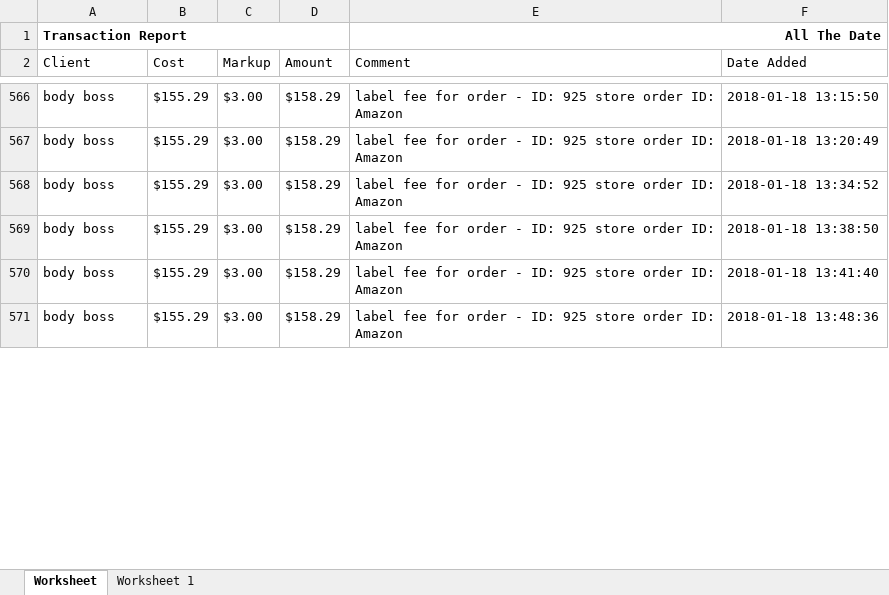
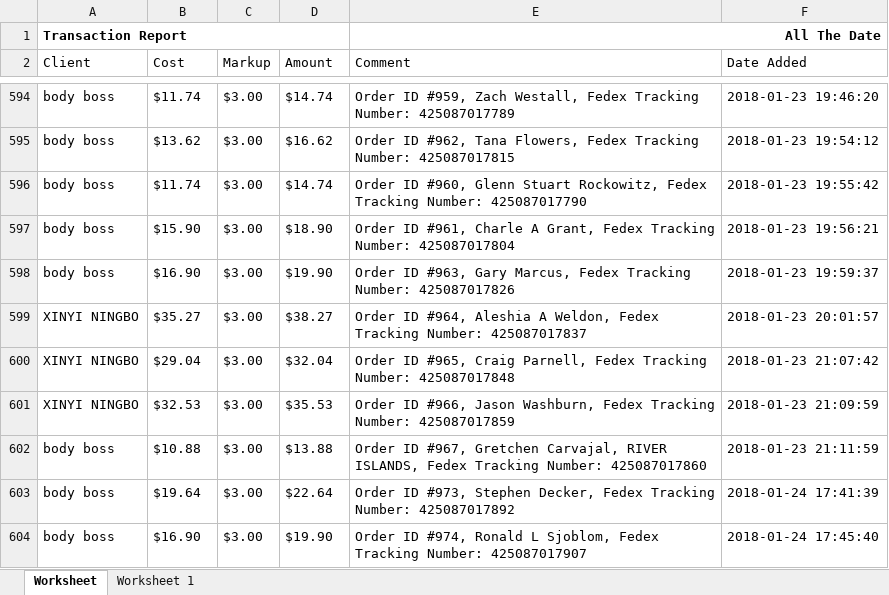
Before and after one commit to que2018/c3, an Excel workbook: admin/assets/file/export/transaction.xlsx, sheet Worksheet, drawn as a sheet; only a part is shown, gaps mark what is left out; values as stored, in another font and other column widths than the file's, no borders; addresses are those after the commit; the diff covers the shown part only; the diff names each change by its address in the sheet, - before the commit and + after, or states it on an @@ line.

```diff
--- a/admin/assets/file/export/transaction.xlsx (sheet Worksheet)
+++ b/admin/assets/file/export/transaction.xlsx (sheet Worksheet)
-B594 (Cost): $155.29
+B594 (Cost): $11.74
-D594 (Amount): $158.29
+D594 (Amount): $14.74
-E594 (Comment): label fee for order - ID: 925 store order ID: Amazon
+E594 (Comment): Order ID #959, Zach Westall, Fedex Tracking Number: 425087017789
-F594 (Date Added): 2018-01-18 13:15:50
+F594 (Date Added): 2018-01-23 19:46:20
-B595 (Cost): $155.29
+B595 (Cost): $13.62
-D595 (Amount): $158.29
+D595 (Amount): $16.62
-E595 (Comment): label fee for order - ID: 925 store order ID: Amazon
+E595 (Comment): Order ID #962, Tana Flowers, Fedex Tracking Number: 425087017815
-F595 (Date Added): 2018-01-18 13:20:49
+F595 (Date Added): 2018-01-23 19:54:12
-B596 (Cost): $155.29
+B596 (Cost): $11.74
-D596 (Amount): $158.29
+D596 (Amount): $14.74
-E596 (Comment): label fee for order - ID: 925 store order ID: Amazon
+E596 (Comment): Order ID #960, Glenn Stuart Rockowitz, Fedex Tracking Number: 425087017790
-F596 (Date Added): 2018-01-18 13:34:52
+F596 (Date Added): 2018-01-23 19:55:42
-B597 (Cost): $155.29
+B597 (Cost): $15.90
-D597 (Amount): $158.29
+D597 (Amount): $18.90
-E597 (Comment): label fee for order - ID: 925 store order ID: Amazon
+E597 (Comment): Order ID #961, Charle A Grant, Fedex Tracking Number: 425087017804
-F597 (Date Added): 2018-01-18 13:38:50
+F597 (Date Added): 2018-01-23 19:56:21
+row 598: body boss | $16.90 | $3.00 | $19.90 | Order ID #963, Gary Marcus, Fedex Tracking Number: 425087017826 | 2018-01-23 19:59:37
+row 599: XINYI NINGBO | $35.27 | $3.00 | $38.27 | Order ID #964, Aleshia A Weldon, Fedex Tracking Number: 425087017837 | 2018-01-23 20:01:57
+row 600: XINYI NINGBO | $29.04 | $3.00 | $32.04 | Order ID #965, Craig Parnell, Fedex Tracking Number: 425087017848 | 2018-01-23 21:07:42
+row 601: XINYI NINGBO | $32.53 | $3.00 | $35.53 | Order ID #966, Jason Washburn, Fedex Tracking Number: 425087017859 | 2018-01-23 21:09:59
-B602 (Cost): $155.29
+B602 (Cost): $10.88
-D602 (Amount): $158.29
+D602 (Amount): $13.88
-E602 (Comment): label fee for order - ID: 925 store order ID: Amazon
+E602 (Comment): Order ID #967, Gretchen Carvajal, RIVER ISLANDS, Fedex Tracking Number: 425087017860
-F602 (Date Added): 2018-01-18 13:41:40
+F602 (Date Added): 2018-01-23 21:11:59
-B603 (Cost): $155.29
+B603 (Cost): $19.64
-D603 (Amount): $158.29
+D603 (Amount): $22.64
-E603 (Comment): label fee for order - ID: 925 store order ID: Amazon
+E603 (Comment): Order ID #973, Stephen Decker, Fedex Tracking Number: 425087017892
-F603 (Date Added): 2018-01-18 13:48:36
+F603 (Date Added): 2018-01-24 17:41:39
+row 604: body boss | $16.90 | $3.00 | $19.90 | Order ID #974, Ronald L Sjoblom, Fedex Tracking Number: 425087017907 | 2018-01-24 17:45:40
```
Also changed, not shown: 45 added rows and 147 edited cells elsewhere in this sheet, 6 other files.
